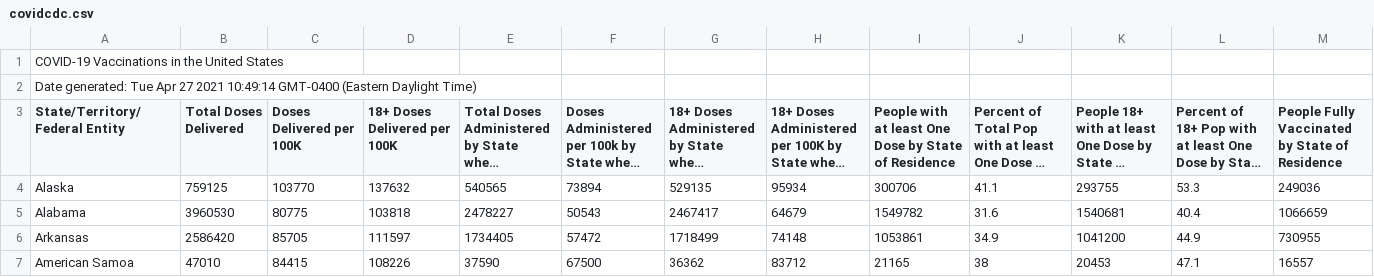
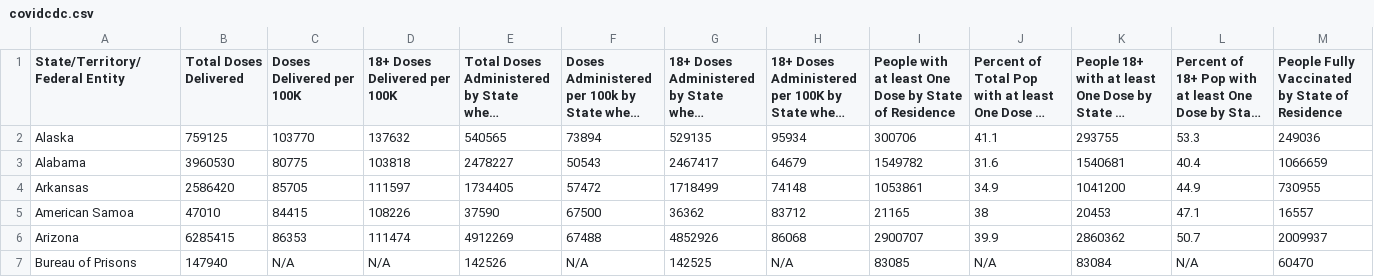
Before and after one commit to stat231-s21/Blog-library-cleanverse, a CSV file: blog_data/covidcdc.csv, drawn as a sheet; only a part is shown; the shorter side is filled out with more unchanged rows; long unchanged cells end in …; rows hold the shown columns only; the diff names each change by its address in the sheet, - before the commit and + after, or states it on an @@ line.

Commit message:
better data

```diff
--- a/blog_data/covidcdc.csv
+++ b/blog_data/covidcdc.csv
-row 1: COVID-19 Vaccinations in the United States
-row 2: Date generated: Tue Apr 27 2021 10:49:14 GMT-0400 (Eastern Daylight Time)
```
